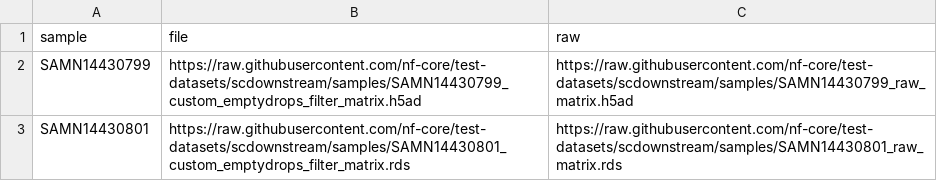
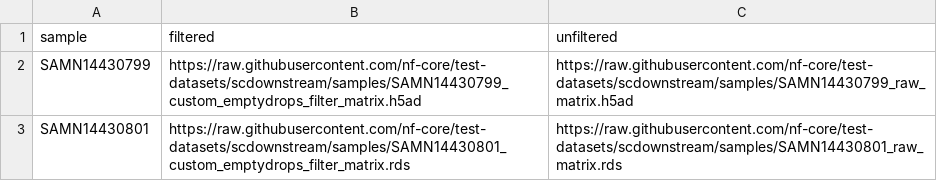
Before and after one commit to nf-core/scdownstream, a CSV file: assets/samplesheet.csv, drawn as a sheet.

```diff
--- a/assets/samplesheet.csv
+++ b/assets/samplesheet.csv
@@ -1,2 +1,2 @@
-sample,file,raw
+sample,filtered,unfiltered
 SAMN14430799,https://raw.githubusercontent.com/nf-core/test-datasets/scdownstream/samples/SAMN14430799_custom_emptydrops_filter_matrix.h5ad,https://raw.githubusercontent.com/nf-core/test-datasets/scdownstream/samples/SAMN14430799_raw_matrix.h5ad
```
Also changed, not shown: 9 other files.
